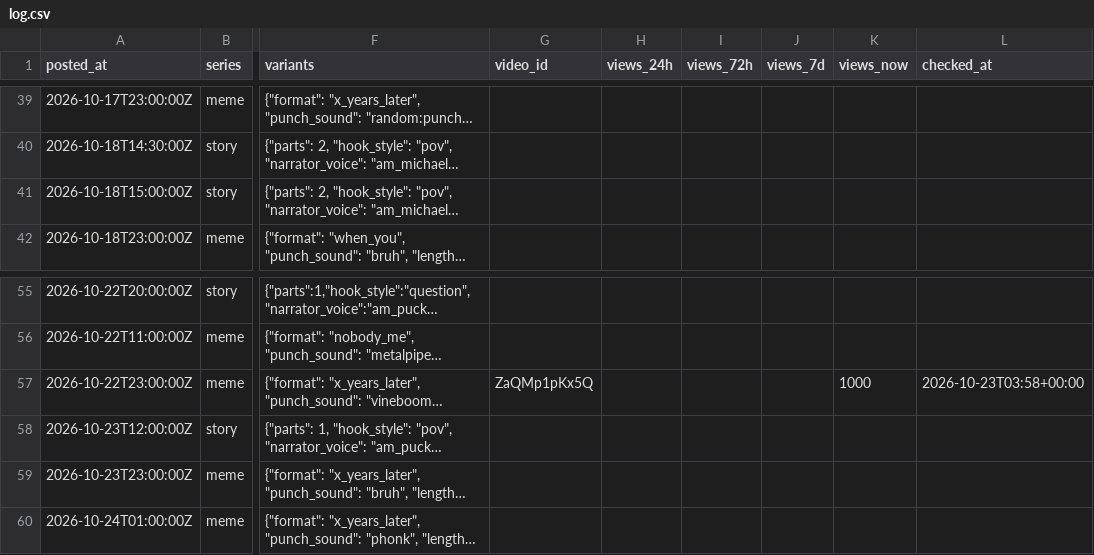
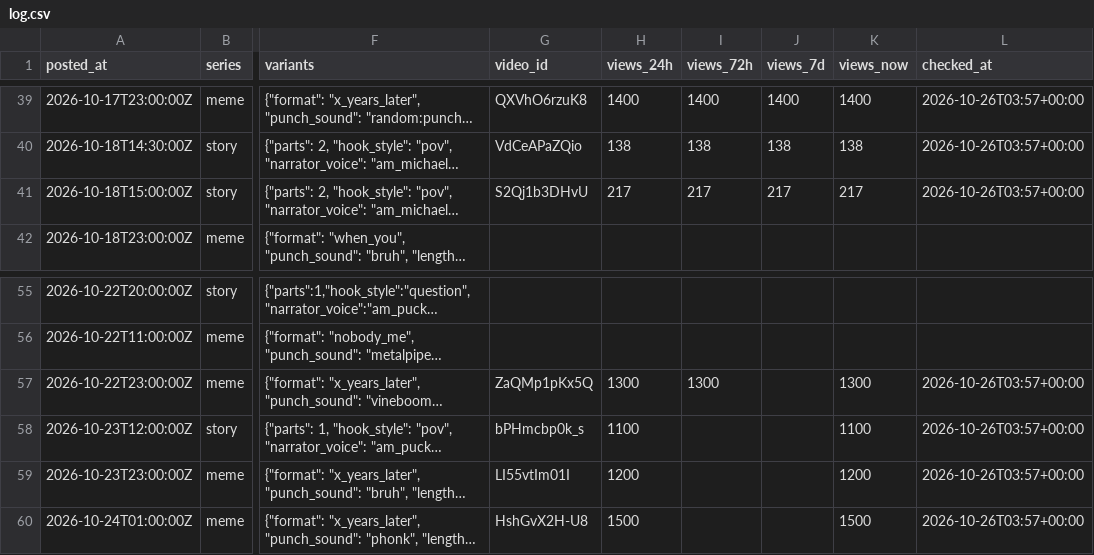
Before and after one commit to vk1311/snortlo, a CSV file: experiments/log.csv, drawn as a sheet; only a part is shown, gaps mark what is left out; long unchanged cells end in …; the diff covers the shown part only; the diff names each change by its address in the sheet, - before the commit and + after, or states it on an @@ line.

```diff
--- a/experiments/log.csv
+++ b/experiments/log.csv
-G39 (video_id): (empty)
+G39 (video_id): QXVhO6rzuK8
-H39 (views_24h): (empty)
+H39 (views_24h): 1400
-I39 (views_72h): (empty)
+I39 (views_72h): 1400
-J39 (views_7d): (empty)
+J39 (views_7d): 1400
-K39 (views_now): (empty)
+K39 (views_now): 1400
-L39:L41 (checked_at): (empty)
+L39:L41 (checked_at): 2026-10-26T03:57+00:00
-G40 (video_id): (empty)
+G40 (video_id): VdCeAPaZQio
-H40 (views_24h): (empty)
+H40 (views_24h): 138
-I40 (views_72h): (empty)
+I40 (views_72h): 138
-J40 (views_7d): (empty)
+J40 (views_7d): 138
-K40 (views_now): (empty)
+K40 (views_now): 138
-G41 (video_id): (empty)
+G41 (video_id): S2Qj1b3DHvU
-H41 (views_24h): (empty)
+H41 (views_24h): 217
-I41 (views_72h): (empty)
+I41 (views_72h): 217
-J41 (views_7d): (empty)
+J41 (views_7d): 217
-K41 (views_now): (empty)
+K41 (views_now): 217
-H57 (views_24h): (empty)
+H57 (views_24h): 1300
-I57 (views_72h): (empty)
+I57 (views_72h): 1300
-K57 (views_now): 1000
+K57 (views_now): 1300
-L57 (checked_at): 2026-10-23T03:58+00:00
+L57 (checked_at): 2026-10-26T03:57+00:00
-G58 (video_id): (empty)
+G58 (video_id): bPHmcbp0k_s
-H58 (views_24h): (empty)
+H58 (views_24h): 1100
-K58 (views_now): (empty)
+K58 (views_now): 1100
-L58:L60 (checked_at): (empty)
+L58:L60 (checked_at): 2026-10-26T03:57+00:00
-G59 (video_id): (empty)
+G59 (video_id): LI55vtIm01I
-H59 (views_24h): (empty)
+H59 (views_24h): 1200
-K59 (views_now): (empty)
+K59 (views_now): 1200
-G60 (video_id): (empty)
+G60 (video_id): HshGvX2H-U8
-H60 (views_24h): (empty)
+H60 (views_24h): 1500
-K60 (views_now): (empty)
+K60 (views_now): 1500
```
Also changed, not shown: 70 edited cells elsewhere in this file, 30 other files.
